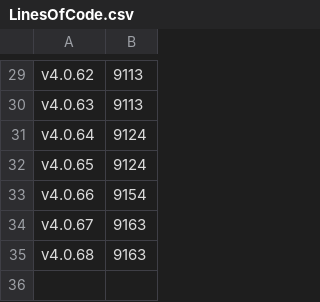
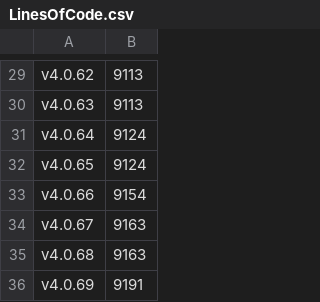
Before and after one commit to anionDev/ScriptCollection, a CSV file: Other/Metrics/LinesOfCode.csv, drawn as a sheet; only a part is shown, gaps mark what is left out; the diff names each change by its address in the sheet, - before the commit and + after, or states it on an @@ line.

```diff
--- a/Other/Metrics/LinesOfCode.csv
+++ b/Other/Metrics/LinesOfCode.csv
+row 36: v4.0.69 | 9191
```
Also changed, not shown: Other/Resources/Support/InformationAboutSupportedVersions.csv, 8 other files.
